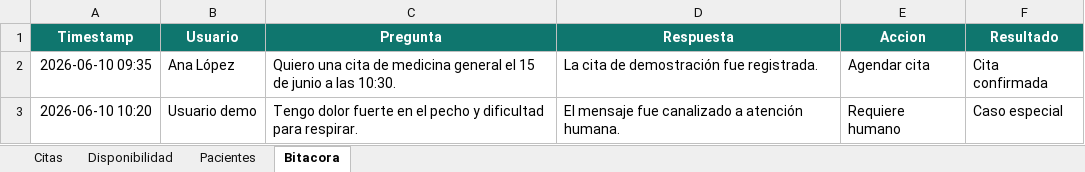
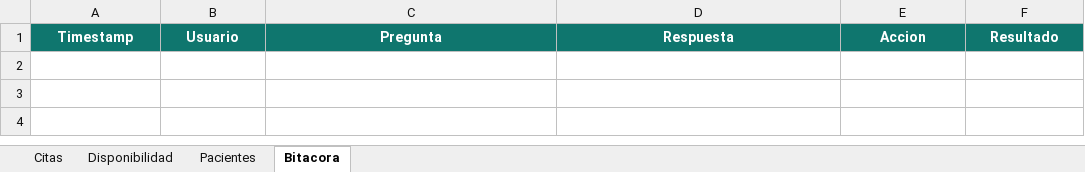
Before and after one commit to pablovaquerogit/medicitas-ia, an Excel workbook: data/base-datos-demo.xlsx, sheet Bitacora, drawn as a sheet; values as stored, in another font and other column widths than the file's, no borders; conditional formats and table styles not drawn; the diff names each change by its address in the sheet, - before the commit and + after, or states it on an @@ line.

```diff
--- a/data/base-datos-demo.xlsx (sheet Bitacora)
+++ b/data/base-datos-demo.xlsx (sheet Bitacora)
-row 2: 2026-06-10 09:35 | Ana López | Quiero una cita de medicina general el 15 de junio a las 10:30. | La cita de demostración fue registrada. | Agendar cita | Cita confirmada
-row 3: 2026-06-10 10:20 | Usuario demo | Tengo dolor fuerte en el pecho y dificultad para respirar. | El mensaje fue canalizado a atención humana. | Requiere humano | Caso especial
```
Also changed, not shown: sheet Disponibilidad, sheet Citas, sheet Pacientes.
